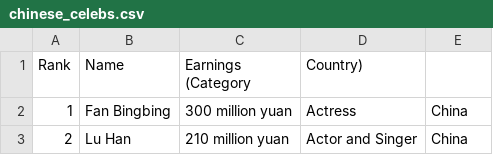
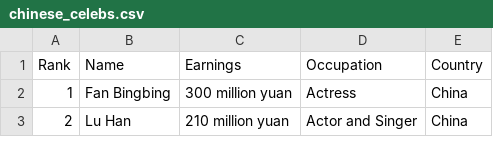
Before and after one commit to sophiaxxiao/Celebrity_recognition_project, a CSV file: chinese_celebs.csv, drawn as a sheet; only a part is shown.

Commit message:
Update chinese_celebs.csv

```diff
--- a/chinese_celebs.csv
+++ b/chinese_celebs.csv
@@ -1,2 +1,2 @@
-Rank,Name,Earnings (Category, Country)
+Rank,Name,Earnings, Occupation, Country
 1,Fan Bingbing,300 million yuan,Actress,China
```
